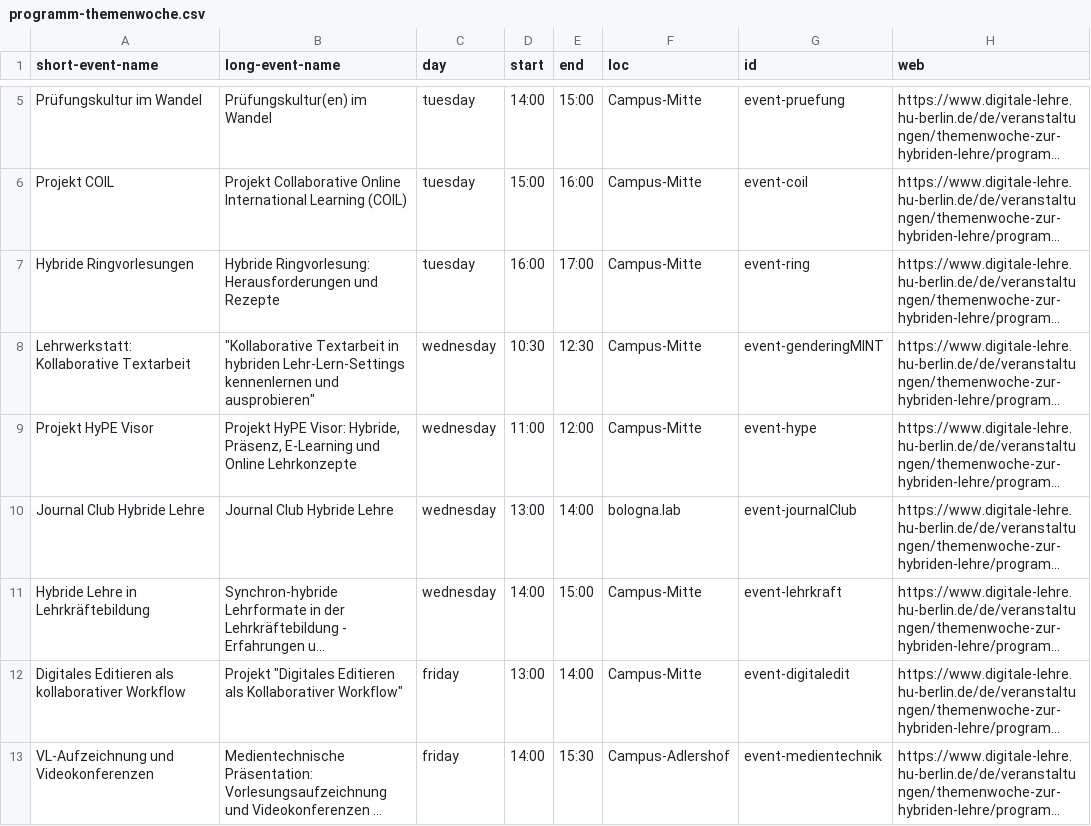
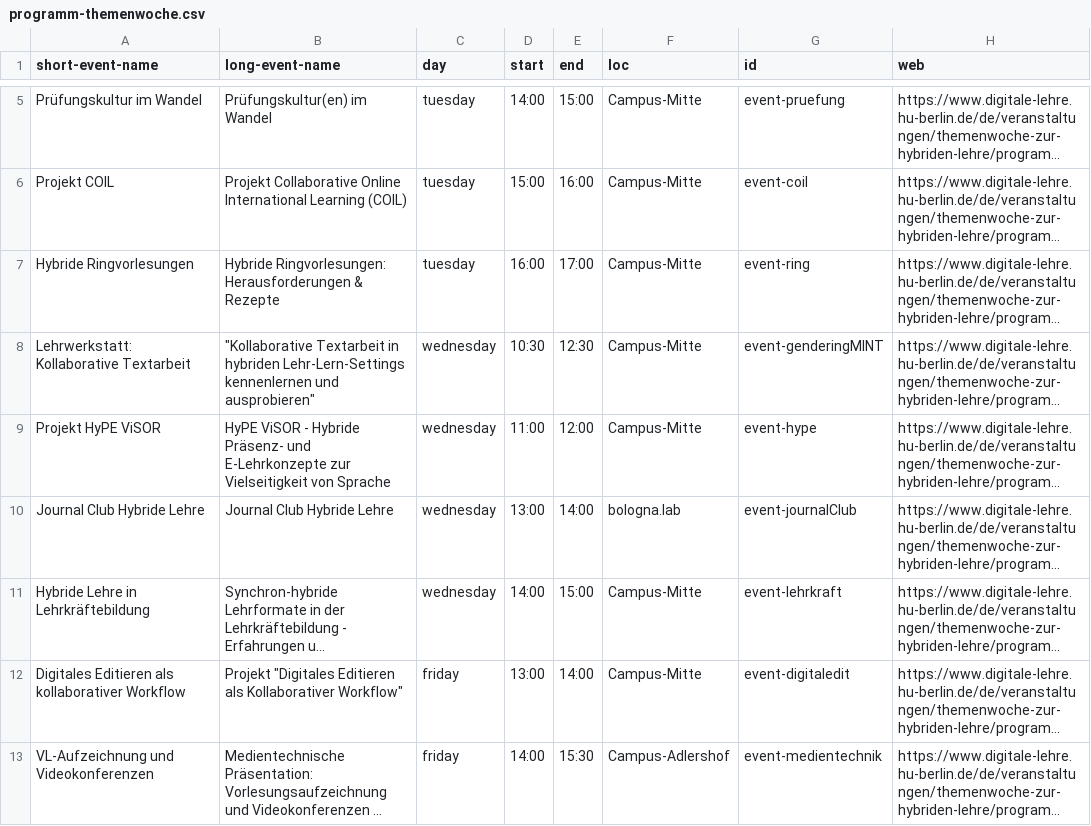
Before and after one commit to bolognalab/bolognalab.github.io, a CSV file: files/programm-themenwoche.csv, drawn as a sheet; only a part is shown, gaps mark what is left out; long unchanged cells end in …; the diff names each change by its address in the sheet, - before the commit and + after, or states it on an @@ line.

Commit message:
event details update

```diff
--- a/files/programm-themenwoche.csv
+++ b/files/programm-themenwoche.csv
-B7 (long-event-name): Hybride Ringvorlesung: Herausforderungen und Rezepte
+B7 (long-event-name): Hybride Ringvorlesungen: Herausforderungen & Rezepte
-A9 (short-event-name): Projekt HyPE Visor
+A9 (short-event-name): Projekt HyPE ViSOR
-B9 (long-event-name): Projekt HyPE Visor: Hybride, Präsenz, E-Learning und Online Lehrkonzepte
+B9 (long-event-name): HyPE ViSOR - Hybride Präsenz- und E-Lehrkonzepte zur Vielseitigkeit von Sprache
```
Also changed, not shown: 4 other files.
